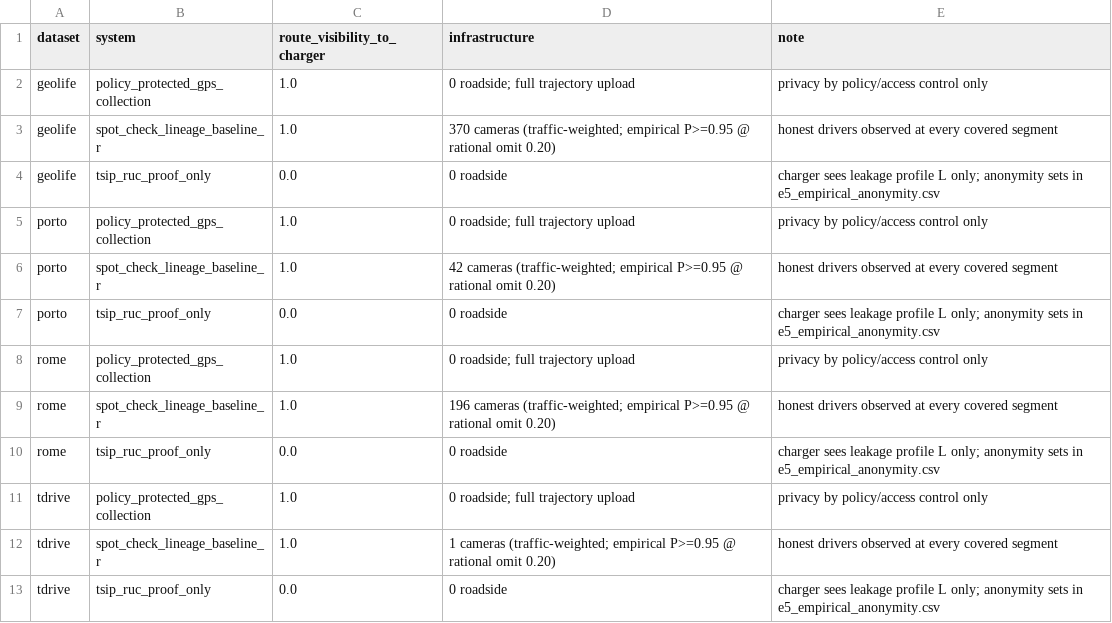
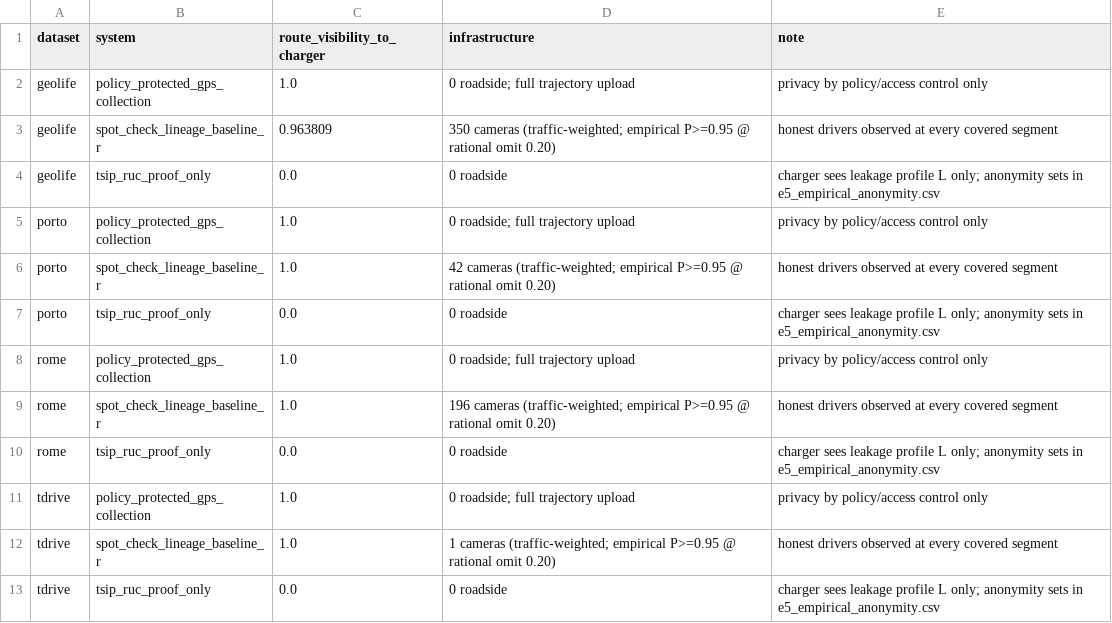
Before and after one commit to wangh5246/TSIP, a CSV file: experiments/e4_e5_ruc/e5_leakage_spectrum.csv, drawn as a sheet.

```diff
--- a/experiments/e4_e5_ruc/e5_leakage_spectrum.csv
+++ b/experiments/e4_e5_ruc/e5_leakage_spectrum.csv
@@ -2,3 +2,3 @@ dataset,system,route_visibility_to_charger,infrastructure,note
 geolife,policy_protected_gps_collection,1.0,0 roadside; full trajectory upload,privacy by policy/access control only
-geolife,spot_check_lineage_baseline_r,1.0,370 cameras (traffic-weighted; empirical P>=0.95 @ rational omit 0.20),honest drivers observed at every covered segment
+geolife,spot_check_lineage_baseline_r,0.963809,350 cameras (traffic-weighted; empirical P>=0.95 @ rational omit 0.20),honest drivers observed at every covered segment
 geolife,tsip_ruc_proof_only,0.0,0 roadside,charger sees leakage profile L only; anonymity sets in e5_empirical_anonymity.csv
```
Also changed, not shown: experiments/e4_e5_ruc/baseline_r_detection_empirical.csv, experiments/e4_e5_ruc/baseline_r_privacy_leakage.csv, 8 other files.
